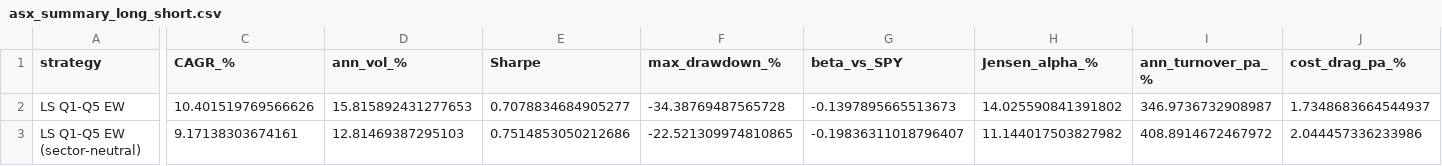
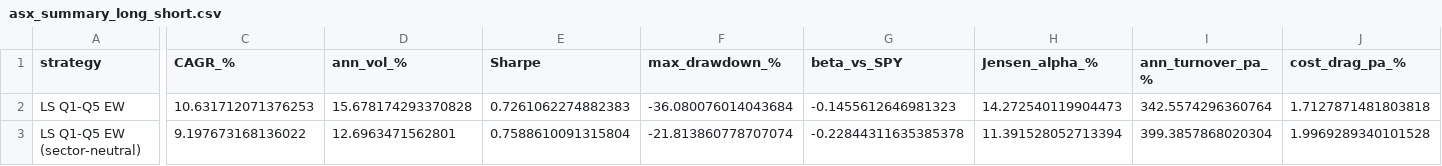
Before and after one commit to Taff1887/quant-factor-ranking, a CSV file: reports/asx_summary_long_short.csv, drawn as a sheet; only a part is shown, gaps mark what is left out; the diff names each change by its address in the sheet, - before the commit and + after, or states it on an @@ line.

```diff
--- a/reports/asx_summary_long_short.csv
+++ b/reports/asx_summary_long_short.csv
-C2 (CAGR_%): 10.401519769566626
+C2 (CAGR_%): 10.631712071376253
-D2 (ann_vol_%): 15.815892431277653
+D2 (ann_vol_%): 15.678174293370828
-E2 (Sharpe): 0.7078834684905277
+E2 (Sharpe): 0.7261062274882383
-F2 (max_drawdown_%): -34.38769487565728
+F2 (max_drawdown_%): -36.080076014043684
-G2 (beta_vs_SPY): -0.1397895665513673
+G2 (beta_vs_SPY): -0.1455612646981323
-H2 (Jensen_alpha_%): 14.025590841391802
+H2 (Jensen_alpha_%): 14.272540119904473
-I2 (ann_turnover_pa_%): 346.9736732908987
+I2 (ann_turnover_pa_%): 342.5574296360764
-J2 (cost_drag_pa_%): 1.7348683664544937
+J2 (cost_drag_pa_%): 1.7127871481803818
-C3 (CAGR_%): 9.17138303674161
+C3 (CAGR_%): 9.197673168136022
-D3 (ann_vol_%): 12.81469387295103
+D3 (ann_vol_%): 12.6963471562801
-E3 (Sharpe): 0.7514853050212686
+E3 (Sharpe): 0.7588610091315804
-F3 (max_drawdown_%): -22.521309974810865
+F3 (max_drawdown_%): -21.813860778707074
-G3 (beta_vs_SPY): -0.19836311018796407
+G3 (beta_vs_SPY): -0.22844311635385378
-H3 (Jensen_alpha_%): 11.144017503827982
+H3 (Jensen_alpha_%): 11.391528052713394
-I3 (ann_turnover_pa_%): 408.8914672467972
+I3 (ann_turnover_pa_%): 399.3857868020304
-J3 (cost_drag_pa_%): 2.044457336233986
+J3 (cost_drag_pa_%): 1.9969289340101528
```
Also changed, not shown: reports/asx_composite_ic.csv, reports/asx_cost_sensitivity.csv, 10 other files.
